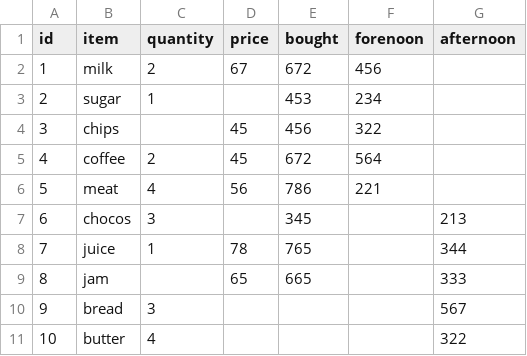
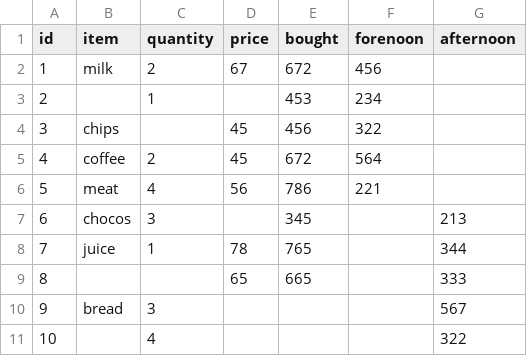
Before and after one commit to ljanastas/Data, a CSV file: missin_items.csv, drawn as a sheet.

Commit message:
Add files via upload

```diff
--- a/missin_items.csv
+++ b/missin_items.csv
@@ -2,3 +2,3 @@ id,item,quantity,price,bought,forenoon,afternoon
 1,milk,2,67,672,456,
-2,sugar,1,,453,234,
+2,,1,,453,234,
 3,chips,,45,456,322,
@@ -8,4 +8,4 @@ id,item,quantity,price,bought,forenoon,afternoon
 7,juice,1,78,765,,344
-8,jam,,65,665,,333
+8,,,65,665,,333
 9,bread,3,,,,567
-10,butter,4,,,,322
+10,,4,,,,322
```
